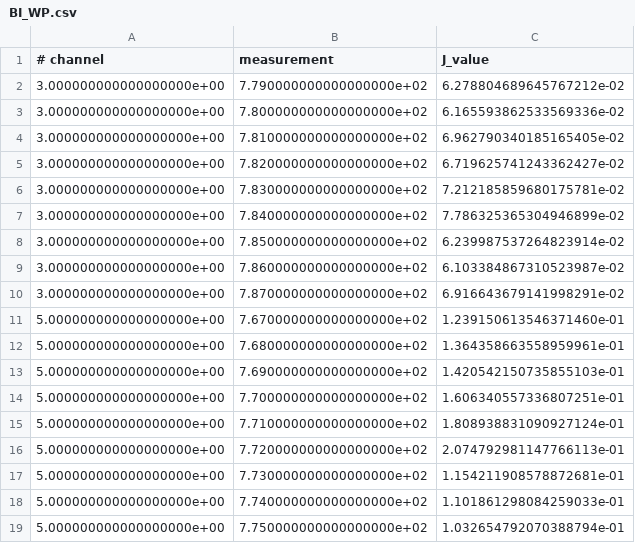
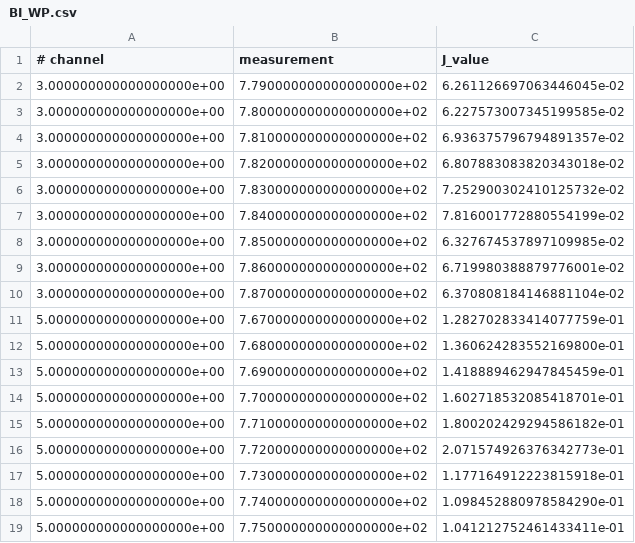
Before and after one commit to mayapageot/Pileup_analysis, a CSV file: outputs/Systematics/BI_WP.csv, drawn as a sheet.

```diff
--- a/outputs/Systematics/BI_WP.csv
+++ b/outputs/Systematics/BI_WP.csv
@@ -1,19 +1,19 @@
 # channel,measurement,J_value
-3.000000000000000000e+00,7.790000000000000000e+02,6.278804689645767212e-02
-3.000000000000000000e+00,7.800000000000000000e+02,6.165593862533569336e-02
-3.000000000000000000e+00,7.810000000000000000e+02,6.962790340185165405e-02
-3.000000000000000000e+00,7.820000000000000000e+02,6.719625741243362427e-02
-3.000000000000000000e+00,7.830000000000000000e+02,7.212185859680175781e-02
-3.000000000000000000e+00,7.840000000000000000e+02,7.786325365304946899e-02
-3.000000000000000000e+00,7.850000000000000000e+02,6.239987537264823914e-02
-3.000000000000000000e+00,7.860000000000000000e+02,6.103384867310523987e-02
-3.000000000000000000e+00,7.870000000000000000e+02,6.916643679141998291e-02
-5.000000000000000000e+00,7.670000000000000000e+02,1.239150613546371460e-01
-5.000000000000000000e+00,7.680000000000000000e+02,1.364358663558959961e-01
-5.000000000000000000e+00,7.690000000000000000e+02,1.420542150735855103e-01
-5.000000000000000000e+00,7.700000000000000000e+02,1.606340557336807251e-01
-5.000000000000000000e+00,7.710000000000000000e+02,1.808938831090927124e-01
-5.000000000000000000e+00,7.720000000000000000e+02,2.074792981147766113e-01
-5.000000000000000000e+00,7.730000000000000000e+02,1.154211908578872681e-01
-5.000000000000000000e+00,7.740000000000000000e+02,1.101861298084259033e-01
-5.000000000000000000e+00,7.750000000000000000e+02,1.032654792070388794e-01
+3.000000000000000000e+00,7.790000000000000000e+02,6.261126697063446045e-02
+3.000000000000000000e+00,7.800000000000000000e+02,6.227573007345199585e-02
+3.000000000000000000e+00,7.810000000000000000e+02,6.936375796794891357e-02
+3.000000000000000000e+00,7.820000000000000000e+02,6.807883083820343018e-02
+3.000000000000000000e+00,7.830000000000000000e+02,7.252900302410125732e-02
+3.000000000000000000e+00,7.840000000000000000e+02,7.816001772880554199e-02
+3.000000000000000000e+00,7.850000000000000000e+02,6.327674537897109985e-02
+3.000000000000000000e+00,7.860000000000000000e+02,6.719980388879776001e-02
+3.000000000000000000e+00,7.870000000000000000e+02,6.370808184146881104e-02
+5.000000000000000000e+00,7.670000000000000000e+02,1.282702833414077759e-01
+5.000000000000000000e+00,7.680000000000000000e+02,1.360624283552169800e-01
+5.000000000000000000e+00,7.690000000000000000e+02,1.418889462947845459e-01
+5.000000000000000000e+00,7.700000000000000000e+02,1.602718532085418701e-01
+5.000000000000000000e+00,7.710000000000000000e+02,1.800202429294586182e-01
+5.000000000000000000e+00,7.720000000000000000e+02,2.071574926376342773e-01
+5.000000000000000000e+00,7.730000000000000000e+02,1.177164912223815918e-01
+5.000000000000000000e+00,7.740000000000000000e+02,1.098452880978584290e-01
+5.000000000000000000e+00,7.750000000000000000e+02,1.041212752461433411e-01
```
Also changed, not shown: 37 other files.
